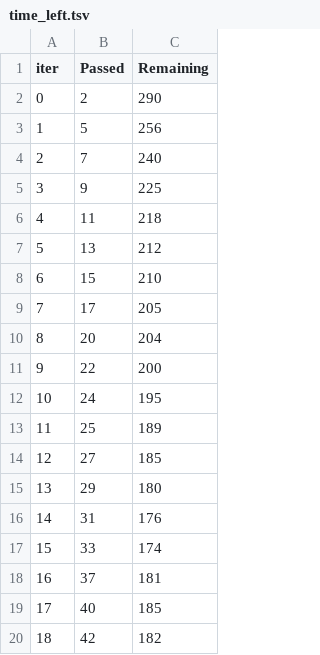
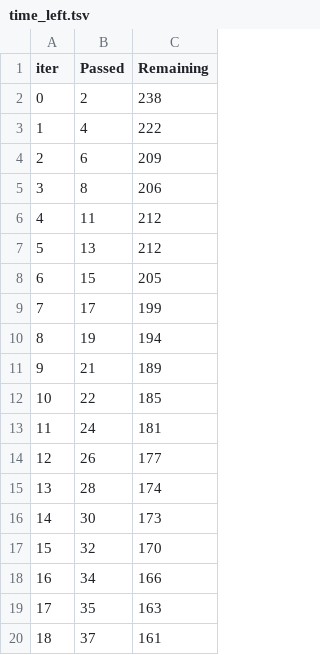
Before and after one commit to ShubhamTak1/mLProject, a TSV file: catboost_info/time_left.tsv, drawn as a sheet; only a part is shown; the diff covers the shown part only.

```diff
--- a/catboost_info/time_left.tsv
+++ b/catboost_info/time_left.tsv
@@ -1,20 +1,20 @@
 iter	Passed	Remaining
-0	2	290
-1	5	256
-2	7	240
-3	9	225
-4	11	218
+0	2	238
+1	4	222
+2	6	209
+3	8	206
+4	11	212
 5	13	212
-6	15	210
-7	17	205
-8	20	204
-9	22	200
-10	24	195
-11	25	189
-12	27	185
-13	29	180
-14	31	176
-15	33	174
-16	37	181
-17	40	185
-18	42	182
+6	15	205
+7	17	199
+8	19	194
+9	21	189
+10	22	185
+11	24	181
+12	26	177
+13	28	174
+14	30	173
+15	32	170
+16	34	166
+17	35	163
+18	37	161
```
Also changed, not shown: 152 edited cells elsewhere in this file, 9 other files.
